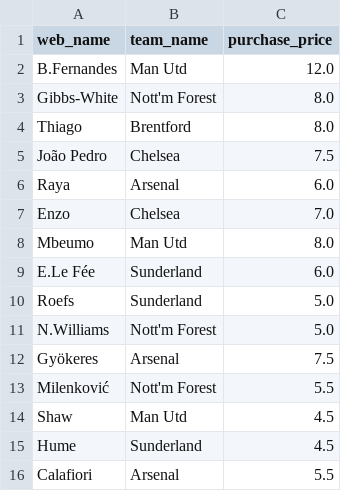
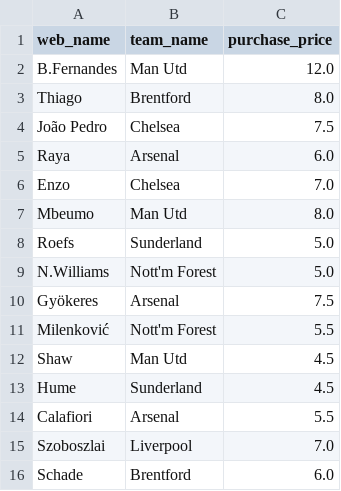
Before and after one commit to vinilop1114/gameweek-lab, a CSV file: my_team.csv, drawn as a sheet.

```diff
--- a/my_team.csv
+++ b/my_team.csv
@@ -2,3 +2,2 @@ web_name,team_name,purchase_price
 B.Fernandes,Man Utd,12.0
-Gibbs-White,Nott'm Forest,8.0
 Thiago,Brentford,8.0
@@ -8,3 +7,2 @@ Enzo,Chelsea,7.0
 Mbeumo,Man Utd,8.0
-E.Le Fée,Sunderland,6.0
 Roefs,Sunderland,5.0
@@ -16 +14,3 @@ Hume,Sunderland,4.5
 Calafiori,Arsenal,5.5
+Szoboszlai,Liverpool,7.0
+Schade,Brentford,6.0
```
Also changed, not shown: data/processed/players.csv, data/processed/players_scored.csv, 5 other files.
